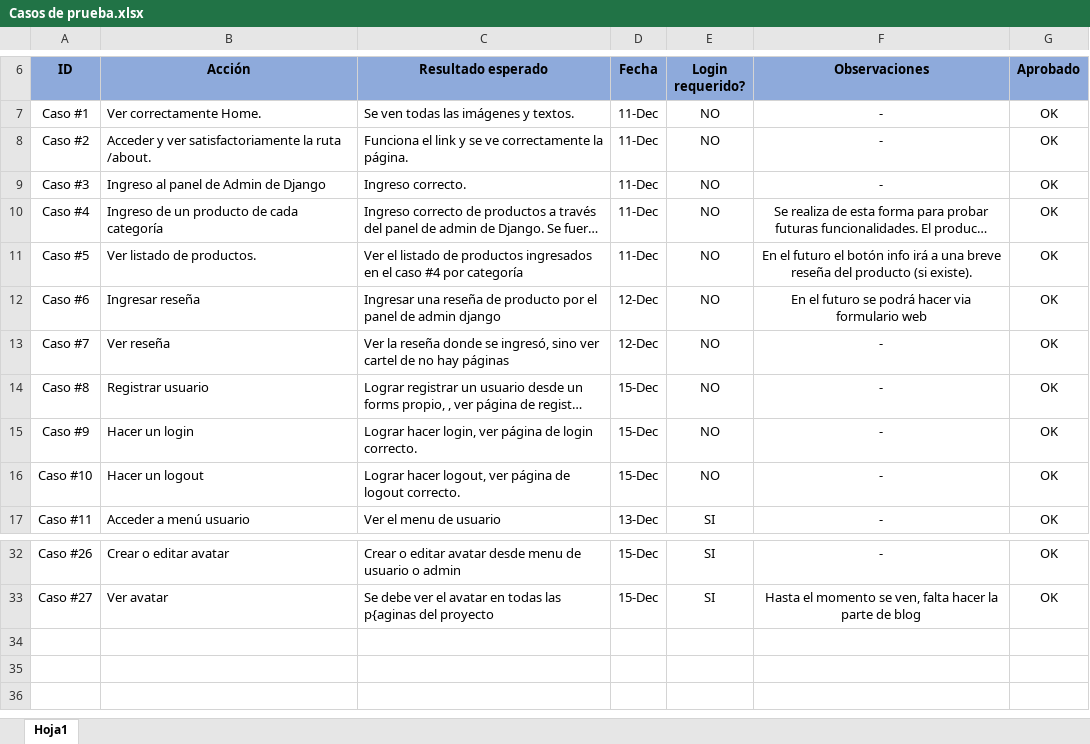
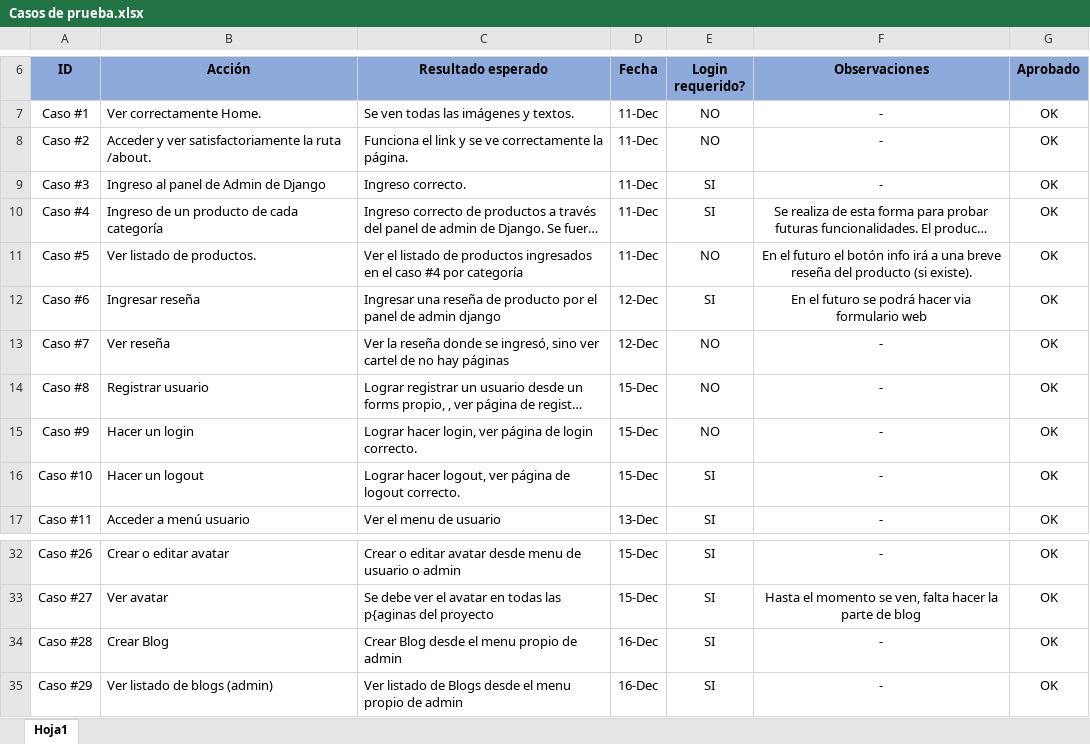
Before and after one commit to BrunoSaler/mi_code, an Excel workbook: Proyecto_final_Salerno/pruebas/pruebas en desarrollo/Casos de prueba.xlsx, sheet Hoja1, drawn as a sheet; only a part is shown, gaps mark what is left out; long unchanged cells end in …; values as stored, in another font and other column widths than the file's, no borders; the diff names each change by its address in the sheet, - before the commit and + after, or states it on an @@ line.

Commit message:
crear blog y editar blog

```diff
--- a/Proyecto_final_Salerno/pruebas/pruebas en desarrollo/Casos de prueba.xlsx (sheet Hoja1)
+++ b/Proyecto_final_Salerno/pruebas/pruebas en desarrollo/Casos de prueba.xlsx (sheet Hoja1)
-E9:E10 (Login requerido?): NO
+E9:E10 (Login requerido?): SI
-E12 (Login requerido?): NO
+E12 (Login requerido?): SI
-E16 (Login requerido?): NO
+E16 (Login requerido?): SI
+row 34: Caso #28 | Crear Blog | Crear Blog desde el menu propio de admin | 16-Dec | SI | - | OK
+row 35: Caso #29 | Ver listado de blogs (admin) | Ver listado de Blogs desde el menu propio de admin | 16-Dec | SI | - | OK
```
Also changed, not shown: 23 other files.
